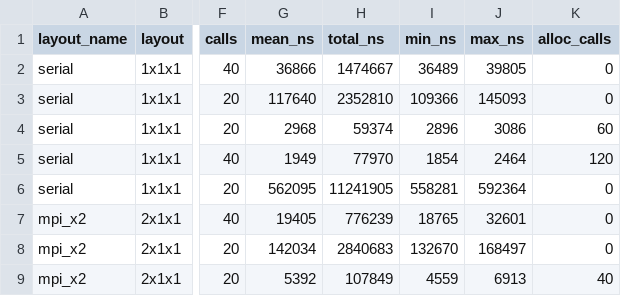
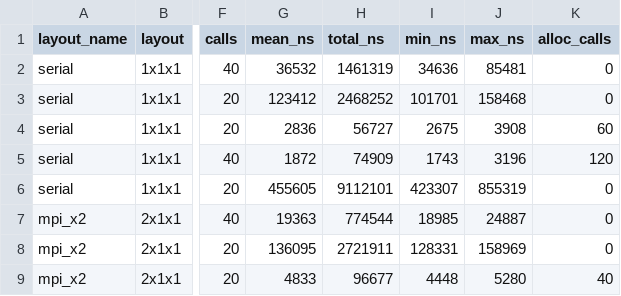
Before and after one commit to SueHeir/soil, a CSV file: examples/neighbor_comm_profile/data/profile_summary.csv, drawn as a sheet; only a part is shown, gaps mark what is left out; the diff covers the shown part only; the diff names each change by its address in the sheet, - before the commit and + after, or states it on an @@ line.

```diff
--- a/examples/neighbor_comm_profile/data/profile_summary.csv
+++ b/examples/neighbor_comm_profile/data/profile_summary.csv
-G2 (mean_ns): 36866
+G2 (mean_ns): 36532
-H2 (total_ns): 1474667
+H2 (total_ns): 1461319
-I2 (min_ns): 36489
+I2 (min_ns): 34636
-J2 (max_ns): 39805
+J2 (max_ns): 85481
-G3 (mean_ns): 117640
+G3 (mean_ns): 123412
-H3 (total_ns): 2352810
+H3 (total_ns): 2468252
-I3 (min_ns): 109366
+I3 (min_ns): 101701
-J3 (max_ns): 145093
+J3 (max_ns): 158468
-G4 (mean_ns): 2968
+G4 (mean_ns): 2836
-H4 (total_ns): 59374
+H4 (total_ns): 56727
-I4 (min_ns): 2896
+I4 (min_ns): 2675
-J4 (max_ns): 3086
+J4 (max_ns): 3908
-G5 (mean_ns): 1949
+G5 (mean_ns): 1872
-H5 (total_ns): 77970
+H5 (total_ns): 74909
-I5 (min_ns): 1854
+I5 (min_ns): 1743
-J5 (max_ns): 2464
+J5 (max_ns): 3196
-G6 (mean_ns): 562095
+G6 (mean_ns): 455605
-H6 (total_ns): 11241905
+H6 (total_ns): 9112101
-I6 (min_ns): 558281
+I6 (min_ns): 423307
-J6 (max_ns): 592364
+J6 (max_ns): 855319
-G7 (mean_ns): 19405
+G7 (mean_ns): 19363
-H7 (total_ns): 776239
+H7 (total_ns): 774544
-I7 (min_ns): 18765
+I7 (min_ns): 18985
-J7 (max_ns): 32601
+J7 (max_ns): 24887
-G8 (mean_ns): 142034
+G8 (mean_ns): 136095
-H8 (total_ns): 2840683
+H8 (total_ns): 2721911
-I8 (min_ns): 132670
+I8 (min_ns): 128331
-J8 (max_ns): 168497
+J8 (max_ns): 158969
-G9 (mean_ns): 5392
+G9 (mean_ns): 4833
-H9 (total_ns): 107849
+H9 (total_ns): 96677
-I9 (min_ns): 4559
+I9 (min_ns): 4448
-J9 (max_ns): 6913
+J9 (max_ns): 5280
```
Also changed, not shown: 28 edited cells elsewhere in this file, 2 other files.
